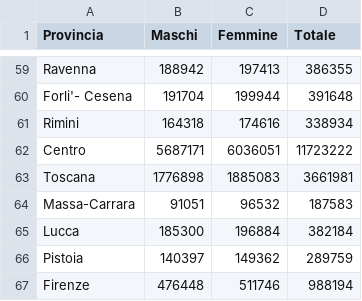
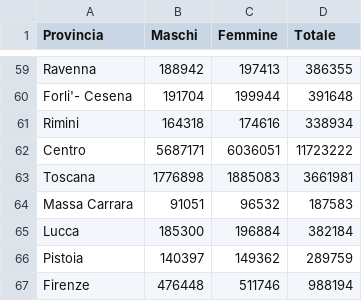
Before and after one commit to ALE19M/CSV_MITD, a CSV file: province_popolazione.CSV, drawn as a sheet; only a part is shown, gaps mark what is left out.

Commit message:
Add files via upload

```diff
--- a/province_popolazione.CSV
+++ b/province_popolazione.CSV
@@ -63,3 +63,3 @@ Centro;5687171;6036051;11723222
 Toscana;1776898;1885083;3661981
-Massa-Carrara;91051;96532;187583
+Massa Carrara;91051;96532;187583
 Lucca;185300;196884;382184
```
